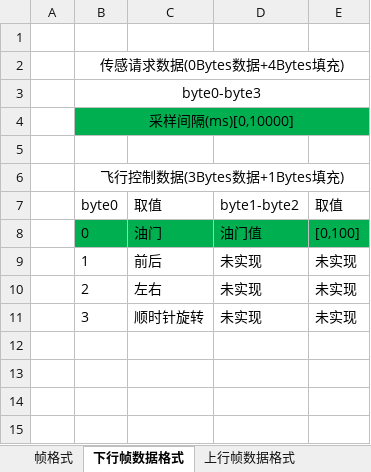
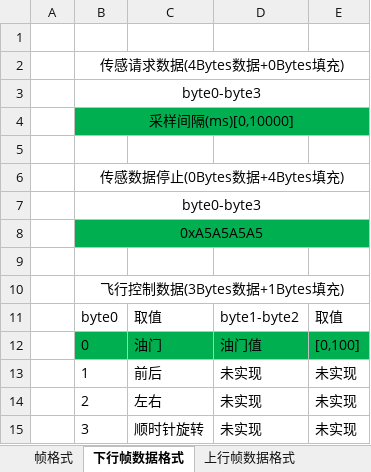
Before and after one commit to wwkkww1983/flyer, an Excel workbook: doc/协议.xlsx, sheet 下行帧数据格式, drawn as a sheet; values as stored, in another font and other column widths than the file's, no borders; the diff names each change by its address in the sheet, - before the commit and + after, or states it on an @@ line.

```diff
--- a/doc/协议.xlsx (sheet 下行帧数据格式)
+++ b/doc/协议.xlsx (sheet 下行帧数据格式)
-B2: 传感请求数据(0Bytes数据+4Bytes填充)
+B2: 传感请求数据(4Bytes数据+0Bytes填充)
+row 5: (empty)
+row 6:  | 传感数据停止(0Bytes数据+4Bytes填充)
+row 7:  | byte0-byte3
+row 8:  | 0xA5A5A5A5
```
Also changed, not shown: 4 other files.
